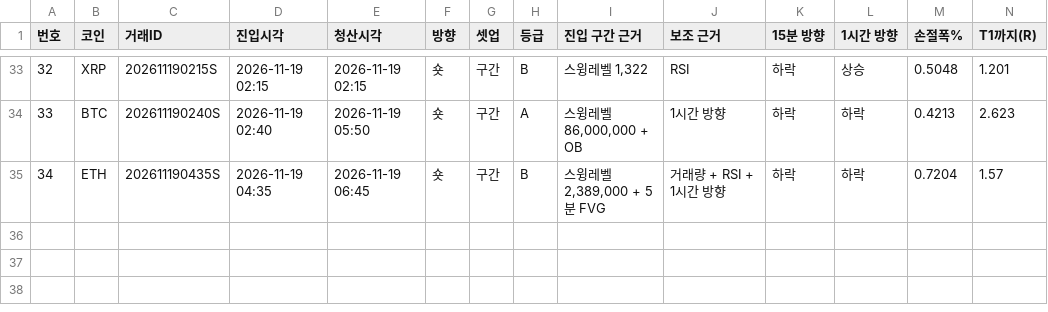
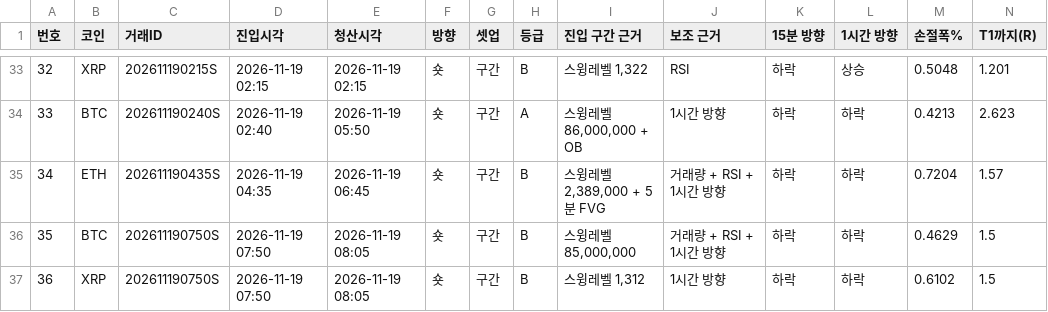
Before and after one commit to minje0123/btc-paper-bot, a CSV file: ledger/shadow/baseline_v141_5m/journal.csv, drawn as a sheet; only a part is shown, gaps mark what is left out; rows hold the shown columns only; the diff names each change by its address in the sheet, - before the commit and + after, or states it on an @@ line.

```diff
--- a/ledger/shadow/baseline_v141_5m/journal.csv
+++ b/ledger/shadow/baseline_v141_5m/journal.csv
+row 36: 35 | BTC | 202611190750S | 2026-11-19 07:50 | 2026-11-19 08:05 | 숏 | 구간 | B | 스윙레벨 85,000,000 | 거래량 + RSI + 1시간 방향 | 하락 | 하락 | 0.4629 | 1.5
+row 37: 36 | XRP | 202611190750S | 2026-11-19 07:50 | 2026-11-19 08:05 | 숏 | 구간 | B | 스윙레벨 1,312 | 1시간 방향 | 하락 | 하락 | 0.6102 | 1.5
```
Also changed, not shown: ledger/journal.csv, ledger/shadow/baseline_v141_5m/trades.csv, 18 other files.
